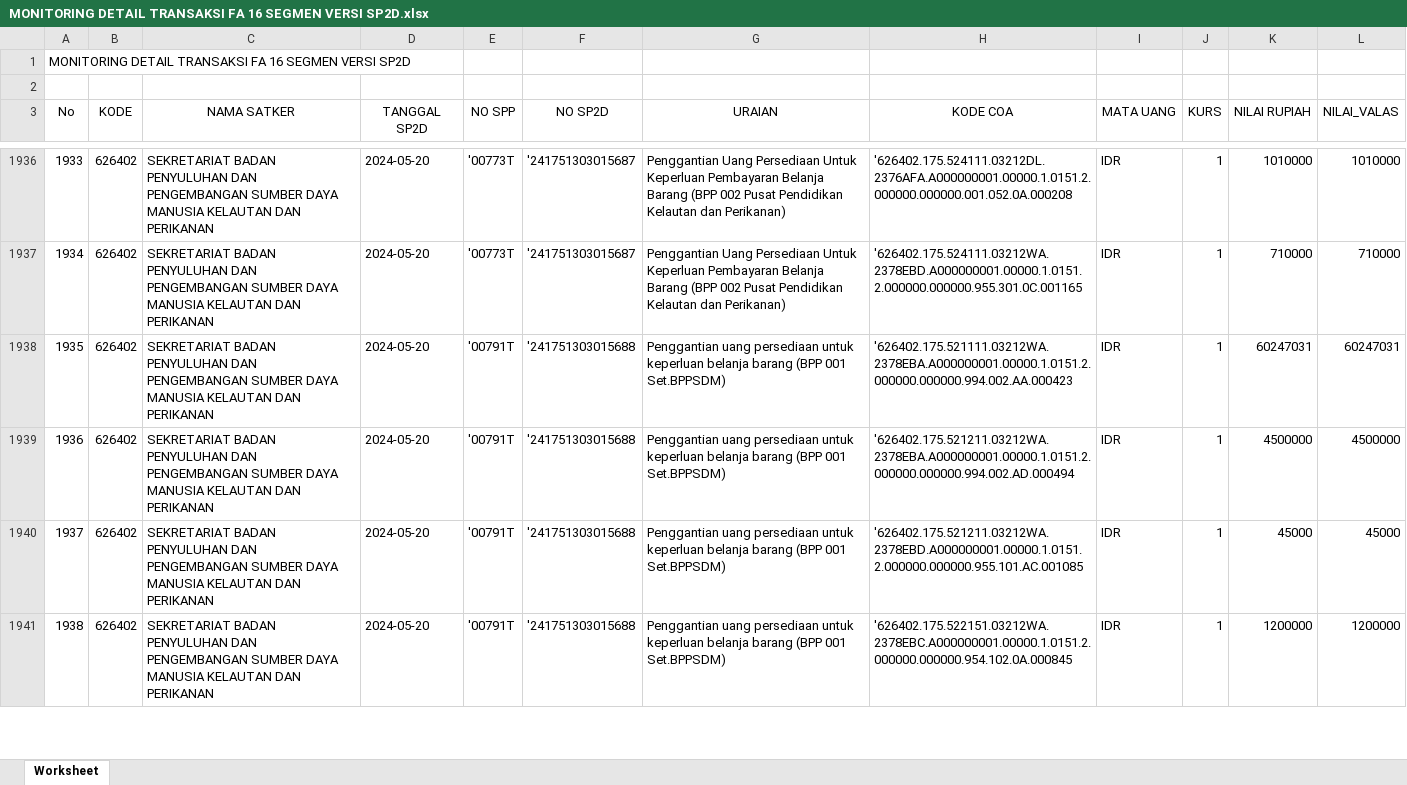
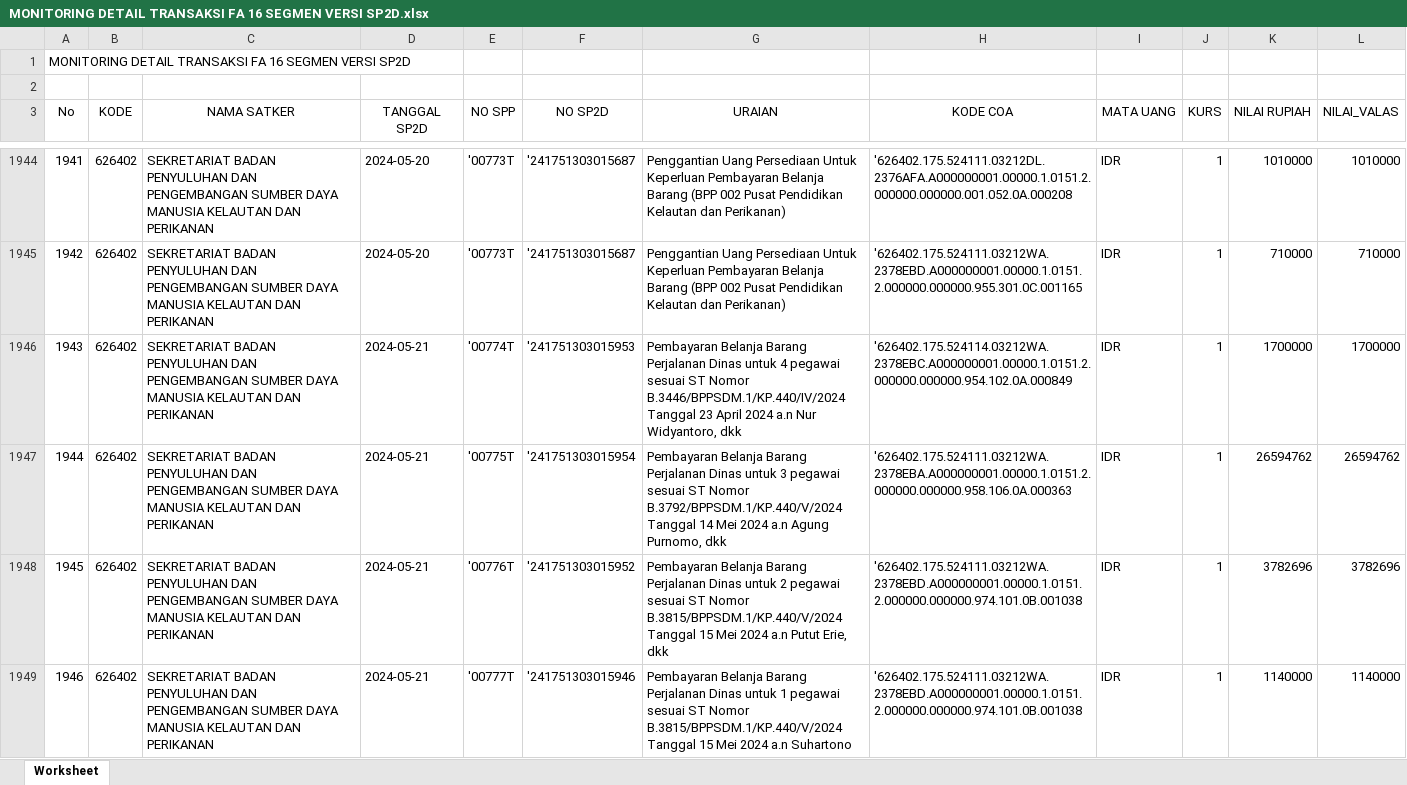
Before and after one commit to edimistiono/TA.2024, an Excel workbook: Database/MONITORING DETAIL TRANSAKSI FA 16 SEGMEN VERSI SP2D.xlsx, sheet Worksheet, drawn as a sheet; only a part is shown, gaps mark what is left out; the shorter side is filled out with more unchanged rows; values as stored, in another font and other column widths than the file's, no borders; the diff covers the shown part only; the diff names each change by its address in the sheet, - before the commit and + after, or states it on an @@ line.

```diff
--- a/Database/MONITORING DETAIL TRANSAKSI FA 16 SEGMEN VERSI SP2D.xlsx (sheet Worksheet)
+++ b/Database/MONITORING DETAIL TRANSAKSI FA 16 SEGMEN VERSI SP2D.xlsx (sheet Worksheet)
@@ column A (No) renumbered between rows 1909 and 1970 @@
+row 1946: 1943 | 626402 | SEKRETARIAT BADAN PENYULUHAN DAN PENGEMBANGAN SUMBER DAYA MANUSIA KELAUTAN DAN PERIKANAN | 2024-05-21 | '00774T | '241751303015953 | Pembayaran Belanja Barang Perjalanan Dinas untuk 4 pegawai sesuai ST Nomor B.3446/BPPSDM.1/KP.440/IV/2024 Tanggal 23 April 2024 a.n Nur Widyantoro, dkk | '626402.175.524114.03212WA.2378EBC.A000000001.00000.1.0151.2.000000.000000.954.102.0A.000849 | IDR | 1 | 1700000 | 1700000
+row 1947: 1944 | 626402 | SEKRETARIAT BADAN PENYULUHAN DAN PENGEMBANGAN SUMBER DAYA MANUSIA KELAUTAN DAN PERIKANAN | 2024-05-21 | '00775T | '241751303015954 | Pembayaran Belanja Barang Perjalanan Dinas untuk 3 pegawai sesuai ST Nomor B.3792/BPPSDM.1/KP.440/V/2024 Tanggal 14 Mei 2024 a.n Agung Purnomo, dkk | '626402.175.524111.03212WA.2378EBA.A000000001.00000.1.0151.2.000000.000000.958.106.0A.000363 | IDR | 1 | 26594762 | 26594762
+row 1948: 1945 | 626402 | SEKRETARIAT BADAN PENYULUHAN DAN PENGEMBANGAN SUMBER DAYA MANUSIA KELAUTAN DAN PERIKANAN | 2024-05-21 | '00776T | '241751303015952 | Pembayaran Belanja Barang Perjalanan Dinas untuk 2 pegawai sesuai ST Nomor B.3815/BPPSDM.1/KP.440/V/2024 Tanggal 15 Mei 2024 a.n Putut Erie, dkk | '626402.175.524111.03212WA.2378EBD.A000000001.00000.1.0151.2.000000.000000.974.101.0B.001038 | IDR | 1 | 3782696 | 3782696
+row 1949: 1946 | 626402 | SEKRETARIAT BADAN PENYULUHAN DAN PENGEMBANGAN SUMBER DAYA MANUSIA KELAUTAN DAN PERIKANAN | 2024-05-21 | '00777T | '241751303015946 | Pembayaran Belanja Barang Perjalanan Dinas untuk 1 pegawai sesuai ST Nomor B.3815/BPPSDM.1/KP.440/V/2024 Tanggal 15 Mei 2024 a.n Suhartono | '626402.175.524111.03212WA.2378EBD.A000000001.00000.1.0151.2.000000.000000.974.101.0B.001038 | IDR | 1 | 1140000 | 1140000
```
Also changed, not shown: 45 added rows elsewhere in this sheet, Database/Akrual.xlsx, Database/SP2D.xlsx, 1 other file.
